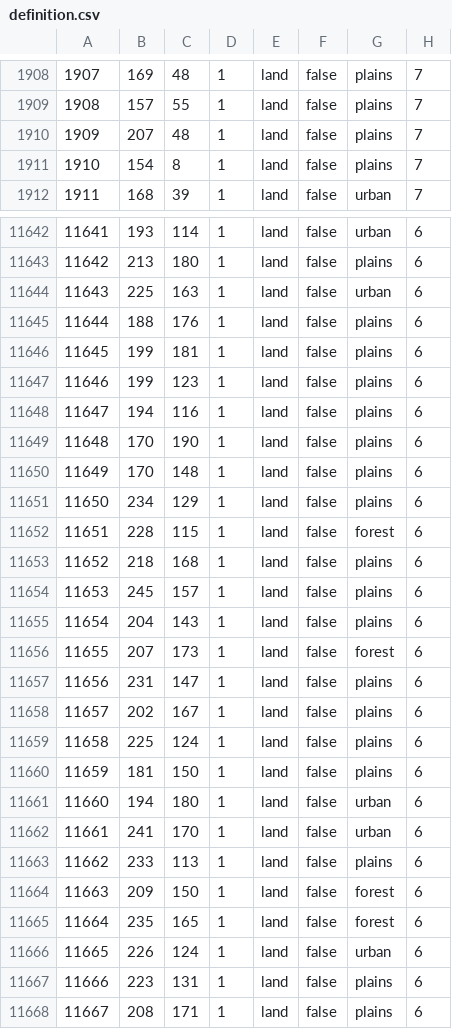
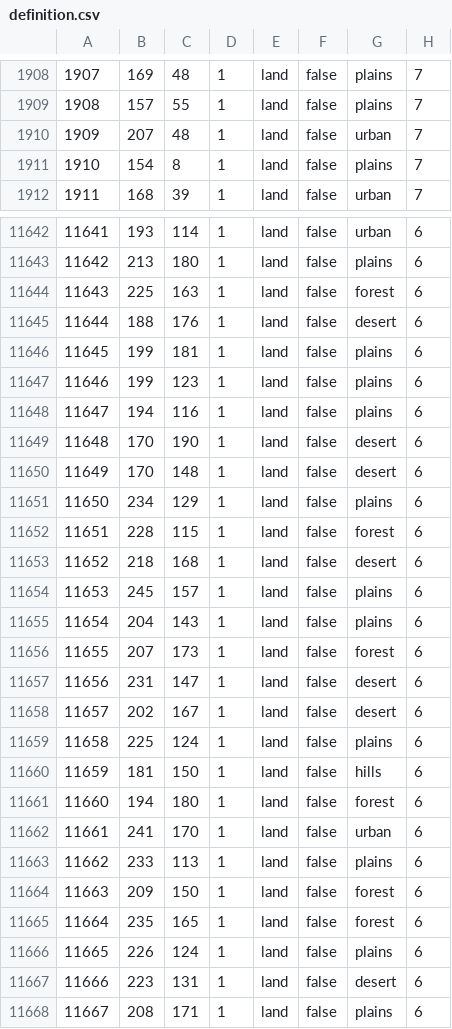
Before and after one commit to hoi4-modding-den/Dens-Fantasy-World, a CSV file: map/definition.csv, drawn as a sheet; only a part is shown, gaps mark what is left out; the diff covers the shown part only.

```diff
--- a/map/definition.csv
+++ b/map/definition.csv
@@ -1909,3 +1909,3 @@
 1908;157;55;1;land;false;plains;7
-1909;207;48;1;land;false;plains;7
+1909;207;48;1;land;false;urban;7
 1910;154;8;1;land;false;plains;7
@@ -11643,4 +11643,4 @@
 11642;213;180;1;land;false;plains;6
-11643;225;163;1;land;false;urban;6
-11644;188;176;1;land;false;plains;6
+11643;225;163;1;land;false;forest;6
+11644;188;176;1;land;false;desert;6
 11645;199;181;1;land;false;plains;6
@@ -11648,7 +11648,7 @@
 11647;194;116;1;land;false;plains;6
-11648;170;190;1;land;false;plains;6
-11649;170;148;1;land;false;plains;6
+11648;170;190;1;land;false;desert;6
+11649;170;148;1;land;false;desert;6
 11650;234;129;1;land;false;plains;6
 11651;228;115;1;land;false;forest;6
-11652;218;168;1;land;false;plains;6
+11652;218;168;1;land;false;desert;6
 11653;245;157;1;land;false;plains;6
@@ -11656,7 +11656,7 @@
 11655;207;173;1;land;false;forest;6
-11656;231;147;1;land;false;plains;6
-11657;202;167;1;land;false;plains;6
+11656;231;147;1;land;false;desert;6
+11657;202;167;1;land;false;desert;6
 11658;225;124;1;land;false;plains;6
-11659;181;150;1;land;false;plains;6
-11660;194;180;1;land;false;urban;6
+11659;181;150;1;land;false;hills;6
+11660;194;180;1;land;false;forest;6
 11661;241;170;1;land;false;urban;6
@@ -11665,4 +11665,4 @@
 11664;235;165;1;land;false;forest;6
-11665;226;124;1;land;false;urban;6
-11666;223;131;1;land;false;plains;6
+11665;226;124;1;land;false;plains;6
+11666;223;131;1;land;false;desert;6
 11667;208;171;1;land;false;plains;6
```
Also changed, not shown: 48 edited cells elsewhere in this file, 40 other files.
